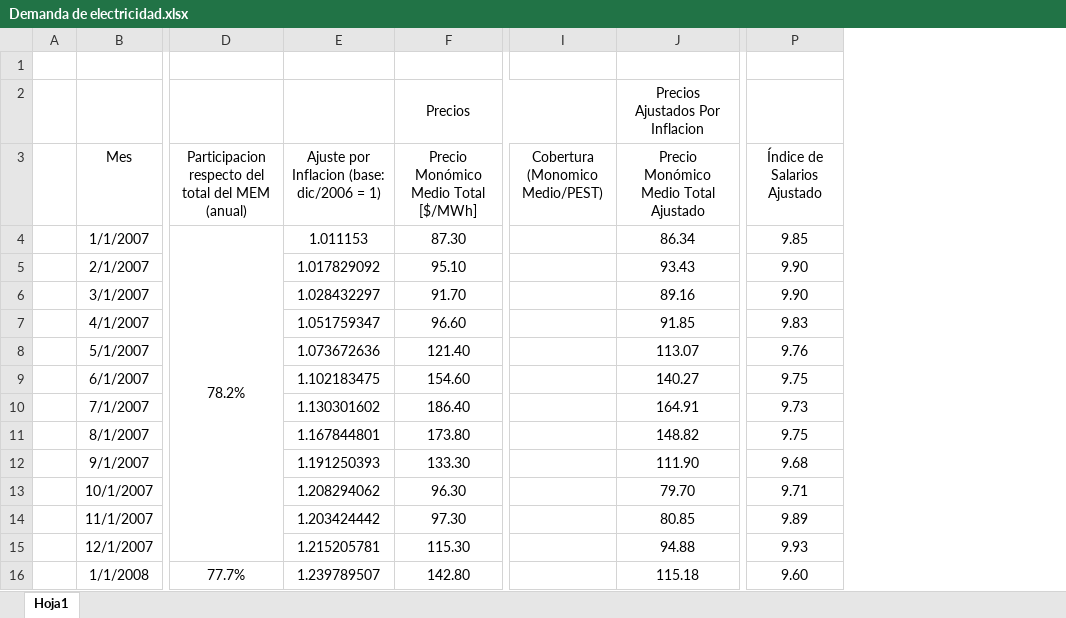
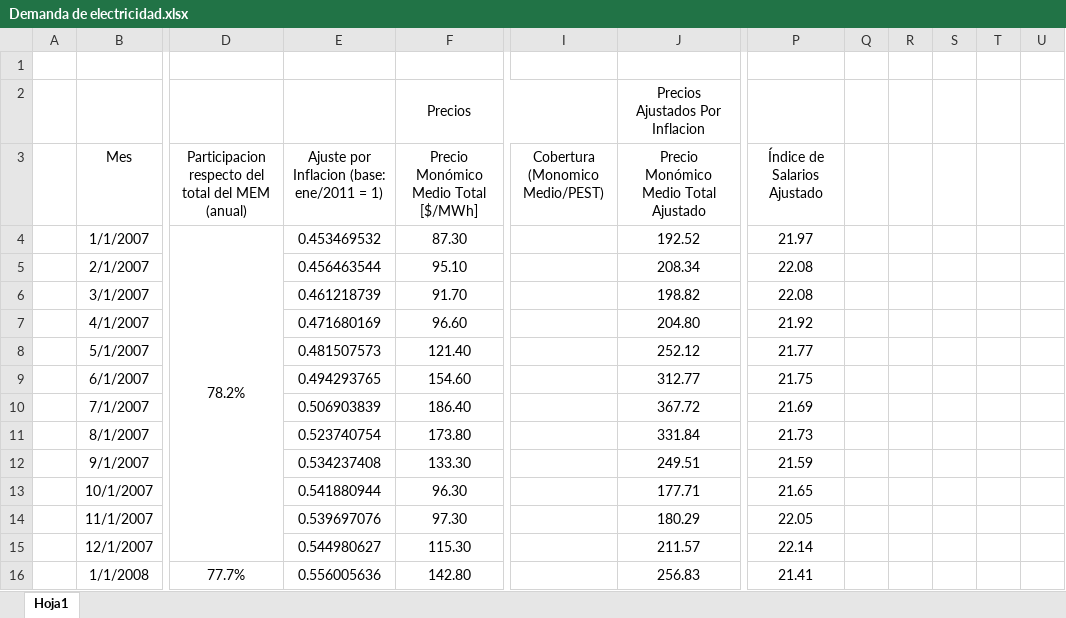
Before and after one commit to jpoletti/elec-demand-arg, an Excel workbook: Demanda de electricidad.xlsx, sheet Hoja1, drawn as a sheet; only a part is shown, gaps mark what is left out; values as stored, in another font and other column widths than the file's, no borders; removed rows and columns are numbered as before the commit, all else as after; the diff covers the shown part only; the diff names each change by its address in the sheet, - before the commit and + after, or states it on an @@ line.

Commit message:
changed the CPI base

```diff
--- a/Demanda de electricidad.xlsx (sheet Hoja1)
+++ b/Demanda de electricidad.xlsx (sheet Hoja1)
-column E, rows 3-16: Ajuste por Inflacion (base: dic/2006 = 1) | 1.011153 | 1.017829092 | 1.028432297 | 1.051759347 | 1.073672636 | 1.102183475 | 1.130301602 | 1.167844801 | 1.191250393 | 1.208294062 | 1.203424442 | 1.215205781 | 1.239789507
+column E, rows 3-16: Ajuste por Inflacion (base: ene/2011 = 1) | 0.453469532 | 0.456463544 | 0.461218739 | 0.471680169 | 0.481507573 | 0.494293765 | 0.506903839 | 0.523740754 | 0.534237408 | 0.541880944 | 0.539697076 | 0.544980627 | 0.556005636
+column Q, empty
+column R, empty
+column S, empty
+column T, empty
+column U, empty
-J4: 86.34
+J4: 192.52
-P4 (Índice de Salarios Ajustado): 9.85
+P4 (Índice de Salarios Ajustado): 21.97
-J5: 93.43
+J5: 208.34
-P5:P6 (Índice de Salarios Ajustado): 9.90
+P5:P6 (Índice de Salarios Ajustado): 22.08
-J6: 89.16
+J6: 198.82
-J7: 91.85
+J7: 204.80
-P7 (Índice de Salarios Ajustado): 9.83
+P7 (Índice de Salarios Ajustado): 21.92
-J8: 113.07
+J8: 252.12
-P8 (Índice de Salarios Ajustado): 9.76
+P8 (Índice de Salarios Ajustado): 21.77
-J9: 140.27
+J9: 312.77
-P9 (Índice de Salarios Ajustado): 9.75
+P9 (Índice de Salarios Ajustado): 21.75
-J10: 164.91
+J10: 367.72
-P10 (Índice de Salarios Ajustado): 9.73
+P10 (Índice de Salarios Ajustado): 21.69
-J11: 148.82
+J11: 331.84
-P11 (Índice de Salarios Ajustado): 9.75
+P11 (Índice de Salarios Ajustado): 21.73
-J12: 111.90
+J12: 249.51
-P12 (Índice de Salarios Ajustado): 9.68
+P12 (Índice de Salarios Ajustado): 21.59
-J13: 79.70
+J13: 177.71
-P13 (Índice de Salarios Ajustado): 9.71
+P13 (Índice de Salarios Ajustado): 21.65
-J14: 80.85
+J14: 180.29
-P14 (Índice de Salarios Ajustado): 9.89
+P14 (Índice de Salarios Ajustado): 22.05
-J15: 94.88
+J15: 211.57
-P15 (Índice de Salarios Ajustado): 9.93
+P15 (Índice de Salarios Ajustado): 22.14
-J16: 115.18
+J16: 256.83
-P16 (Índice de Salarios Ajustado): 9.60
+P16 (Índice de Salarios Ajustado): 21.41
```
Also changed, not shown: 1 removed row, 502 edited cells and cell formats elsewhere in this sheet.
